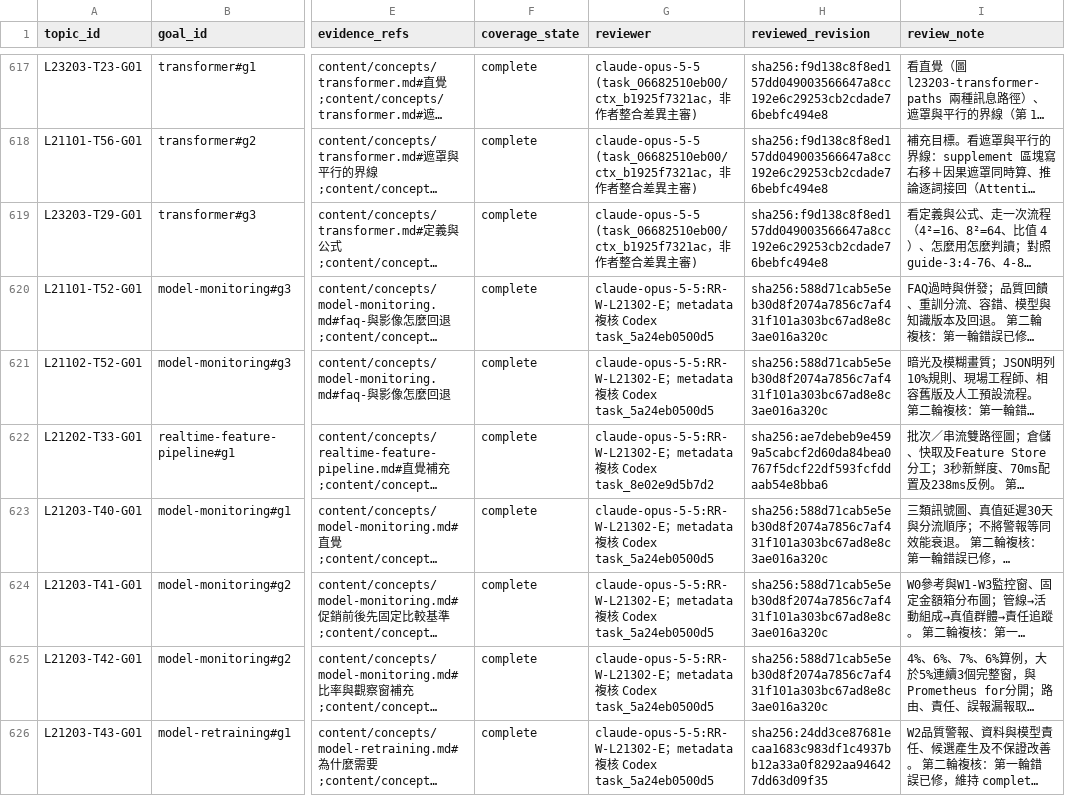
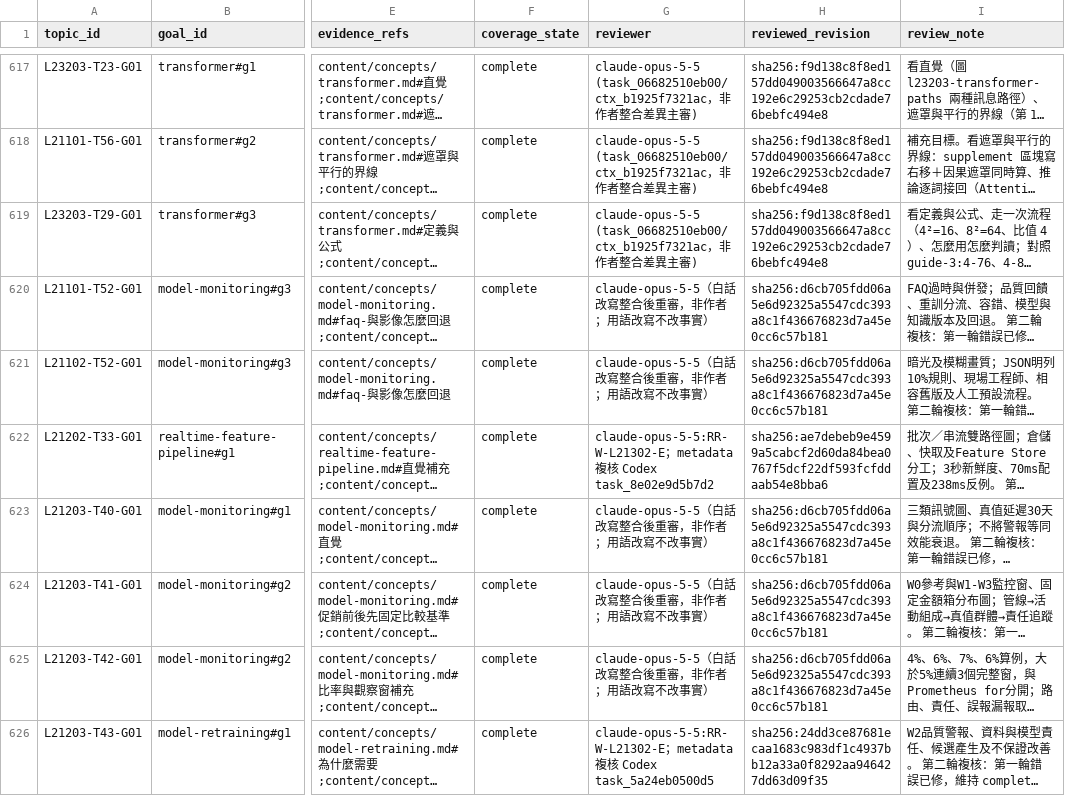
Before and after one commit to polluxyz/ipas-study, a CSV file: content/guide-coverage.csv, drawn as a sheet; only a part is shown, gaps mark what is left out; long unchanged cells end in …; the diff covers the shown part only; the diff names each change by its address in the sheet, - before the commit and + after, or states it on an @@ line.

```diff
--- a/content/guide-coverage.csv
+++ b/content/guide-coverage.csv
-G620:G621 (reviewer): claude-opus-5-5:RR-W-L21302-E；metadata複核 Codex task_5a24eb0500d5
+G620:G621 (reviewer): claude-opus-5-5（白話改寫整合後重審，非作者；用語改寫不改事實）
-H620:H621 (reviewed_revision): sha256:588d71cab5e5eb30d8f2074a7856c7af431f101a303bc67ad8e8c3ae016a320c
+H620:H621 (reviewed_revision): sha256:d6cb705fdd06a5e6d92325a5547cdc393a8c1f436676823d7a45e0cc6c57b181
-G623:G625 (reviewer): claude-opus-5-5:RR-W-L21302-E；metadata複核 Codex task_5a24eb0500d5
+G623:G625 (reviewer): claude-opus-5-5（白話改寫整合後重審，非作者；用語改寫不改事實）
-H623:H625 (reviewed_revision): sha256:588d71cab5e5eb30d8f2074a7856c7af431f101a303bc67ad8e8c3ae016a320c
+H623:H625 (reviewed_revision): sha256:d6cb705fdd06a5e6d92325a5547cdc393a8c1f436676823d7a45e0cc6c57b181
```
Also changed, not shown: 60 edited cells elsewhere in this file, 8 other files.
